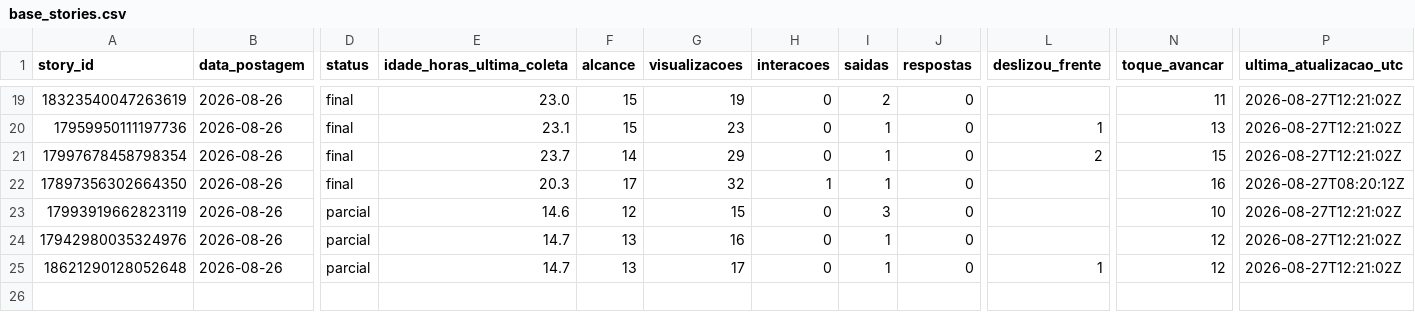
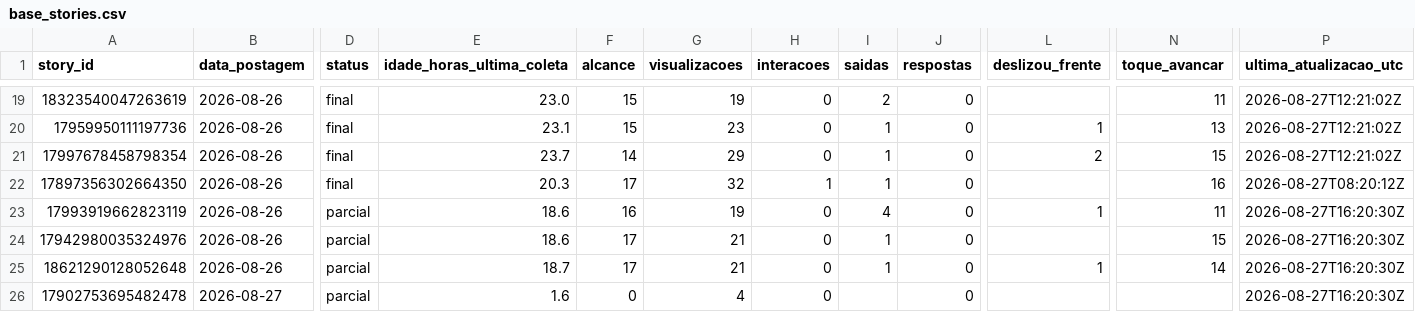
Before and after one commit to lopeslimafelipe-dot/gestao-em-pratica-stories-diario, a CSV file: stories-metricas/base_stories.csv, drawn as a sheet; only a part is shown, gaps mark what is left out; rows hold the shown columns only; the diff names each change by its address in the sheet, - before the commit and + after, or states it on an @@ line.

```diff
--- a/stories-metricas/base_stories.csv
+++ b/stories-metricas/base_stories.csv
-E23 (idade_horas_ultima_coleta): 14.6
+E23 (idade_horas_ultima_coleta): 18.6
-F23 (alcance): 12
+F23 (alcance): 16
-G23 (visualizacoes): 15
+G23 (visualizacoes): 19
-I23 (saidas): 3
+I23 (saidas): 4
-L23 (deslizou_frente): (empty)
+L23 (deslizou_frente): 1
-N23 (toque_avancar): 10
+N23 (toque_avancar): 11
-P23:P25 (ultima_atualizacao_utc): 2026-08-27T12:21:02Z
+P23:P25 (ultima_atualizacao_utc): 2026-08-27T16:20:30Z
-E24 (idade_horas_ultima_coleta): 14.7
+E24 (idade_horas_ultima_coleta): 18.6
-F24:F25 (alcance): 13
+F24:F25 (alcance): 17
-G24 (visualizacoes): 16
+G24 (visualizacoes): 21
-N24 (toque_avancar): 12
+N24 (toque_avancar): 15
-E25 (idade_horas_ultima_coleta): 14.7
+E25 (idade_horas_ultima_coleta): 18.7
-G25 (visualizacoes): 17
+G25 (visualizacoes): 21
-N25 (toque_avancar): 12
+N25 (toque_avancar): 14
+row 26: 17902753695482478 | 2026-08-27 | parcial | 1.6 | 0 | 4 | 0 |  | 0 |  |  | 2026-08-27T16:20:30Z
```
